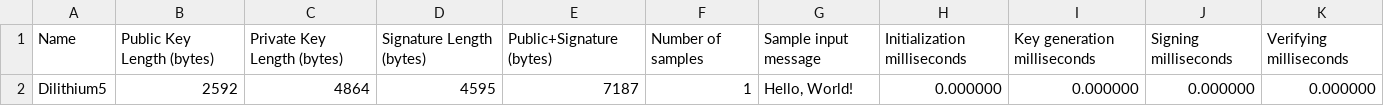
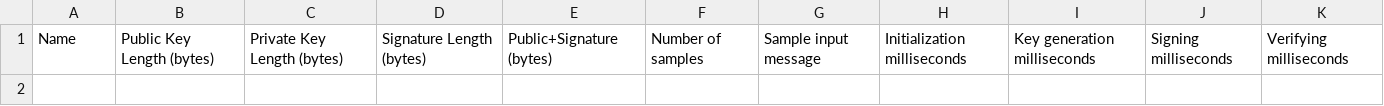
Before and after one commit to codekat1/liboqs, a CSV file: certs/Algorithm_benchmark_1.csv, drawn as a sheet.

```diff
--- a/certs/Algorithm_benchmark_1.csv
+++ b/certs/Algorithm_benchmark_1.csv
@@ -1,2 +1 @@
 Name,Public Key Length (bytes),Private Key Length (bytes),Signature Length (bytes),Public+Signature (bytes),Number of samples,Sample input message,Initialization milliseconds,Key generation milliseconds,Signing milliseconds,Verifying milliseconds,
-"Dilithium5",2592,4864,4595,7187,1,"Hello, World!",0.000000,0.000000,0.000000,0.000000,
```
Also changed, not shown: 2 other files.
